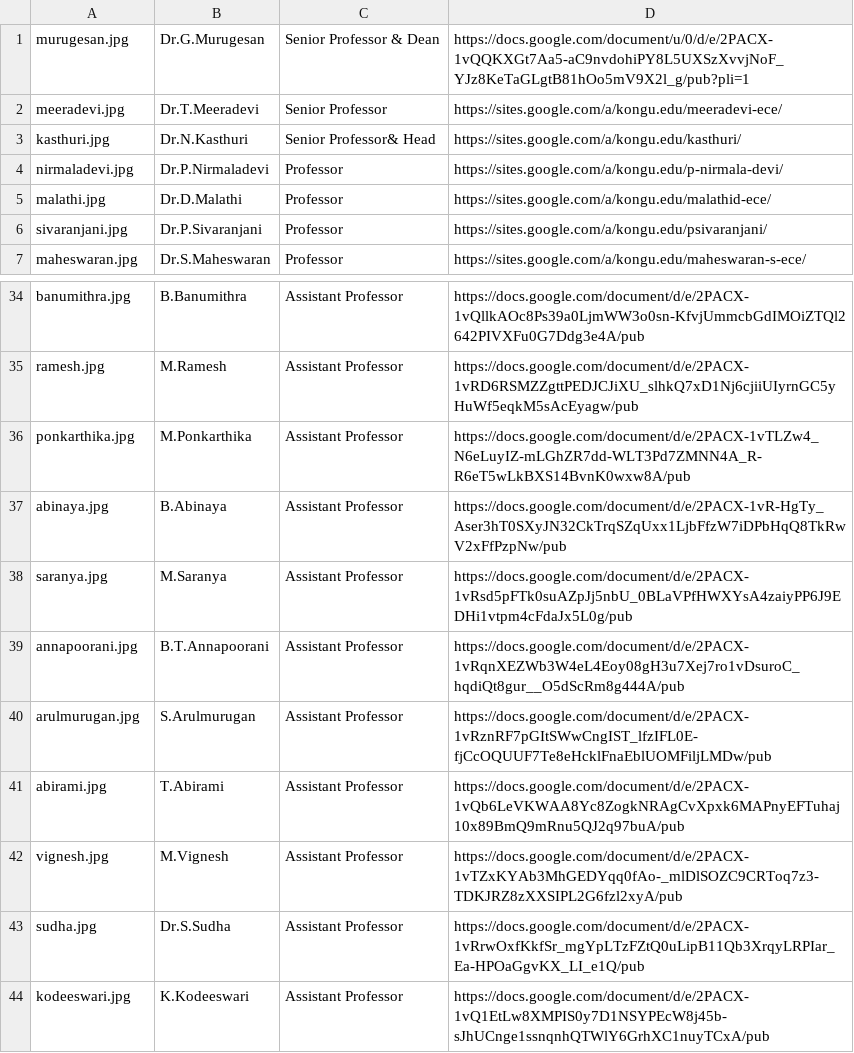
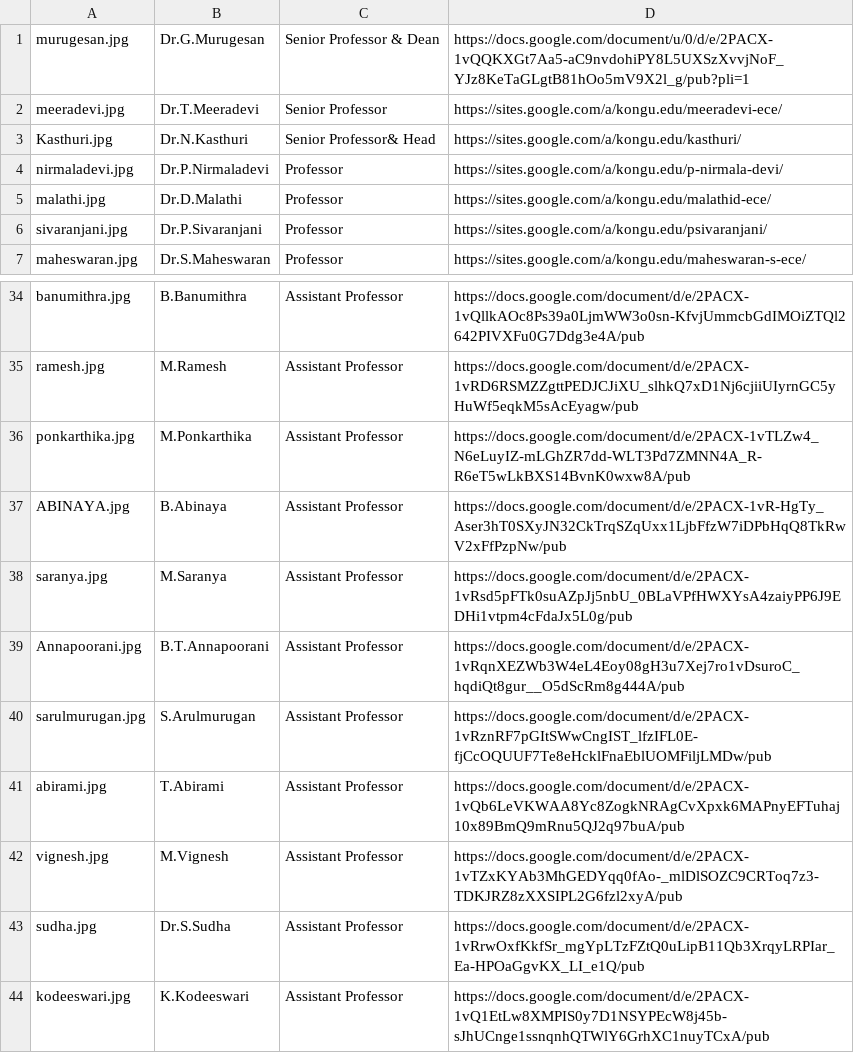
Before and after one commit to kongu-web/kec, a CSV file: public/Faculty/ece.csv, drawn as a sheet; only a part is shown, gaps mark what is left out.

```diff
--- a/public/Faculty/ece.csv
+++ b/public/Faculty/ece.csv
@@ -2,3 +2,3 @@ murugesan.jpg,Dr.G.Murugesan,Senior Professor & Dean,https://docs.google.com/doc
 meeradevi.jpg,Dr.T.Meeradevi,Senior Professor,https://sites.google.com/a/kongu.edu/meeradevi-ece/
-kasthuri.jpg,Dr.N.Kasthuri,Senior Professor& Head,https://sites.google.com/a/kongu.edu/kasthuri/
+Kasthuri.jpg,Dr.N.Kasthuri,Senior Professor& Head,https://sites.google.com/a/kongu.edu/kasthuri/
 nirmaladevi.jpg,Dr.P.Nirmaladevi,Professor,https://sites.google.com/a/kongu.edu/p-nirmala-devi/
@@ -36,6 +36,6 @@ ramesh.jpg,M.Ramesh,Assistant Professor ,https://docs.google.com/document/d/e/2P
 ponkarthika.jpg,M.Ponkarthika,Assistant Professor ,https://docs.google.com/document/d/e/2PACX-1vTLZw4_N6eLuyIZ-mLGhZR7dd-WLT3Pd7ZMNN4A_R-R6eT5wLkBXS14BvnK0wxw8A/pub
-abinaya.jpg,B.Abinaya,Assistant Professor ,https://docs.google.com/document/d/e/2PACX-1vR-HgTy_Aser3hT0SXyJN32CkTrqSZqUxx1LjbFfzW7iDPbHqQ8TkRwV2xFfPzpNw/pub
+ABINAYA.jpg,B.Abinaya,Assistant Professor ,https://docs.google.com/document/d/e/2PACX-1vR-HgTy_Aser3hT0SXyJN32CkTrqSZqUxx1LjbFfzW7iDPbHqQ8TkRwV2xFfPzpNw/pub
 saranya.jpg,M.Saranya,Assistant Professor ,https://docs.google.com/document/d/e/2PACX-1vRsd5pFTk0suAZpJj5nbU_0BLaVPfHWXYsA4zaiyPP6J9EDHi1vtpm4cFdaJx5L0g/pub
-annapoorani.jpg,B.T.Annapoorani,Assistant Professor ,https://docs.google.com/document/d/e/2PACX-1vRqnXEZWb3W4eL4Eoy08gH3u7Xej7ro1vDsuroC_hqdiQt8gur__O5dScRm8g444A/pub
-arulmurugan.jpg,S.Arulmurugan,Assistant Professor ,https://docs.google.com/document/d/e/2PACX-1vRznRF7pGItSWwCngIST_lfzIFL0E-fjCcOQUUF7Te8eHcklFnaEblUOMFiljLMDw/pub
+Annapoorani.jpg,B.T.Annapoorani,Assistant Professor ,https://docs.google.com/document/d/e/2PACX-1vRqnXEZWb3W4eL4Eoy08gH3u7Xej7ro1vDsuroC_hqdiQt8gur__O5dScRm8g444A/pub
+sarulmurugan.jpg,S.Arulmurugan,Assistant Professor ,https://docs.google.com/document/d/e/2PACX-1vRznRF7pGItSWwCngIST_lfzIFL0E-fjCcOQUUF7Te8eHcklFnaEblUOMFiljLMDw/pub
 abirami.jpg,T.Abirami,Assistant Professor ,https://docs.google.com/document/d/e/2PACX-1vQb6LeVKWAA8Yc8ZogkNRAgCvXpxk6MAPnyEFTuhaj10x89BmQ9mRnu5QJ2q97buA/pub
```
Also changed, not shown: 15 other files.
